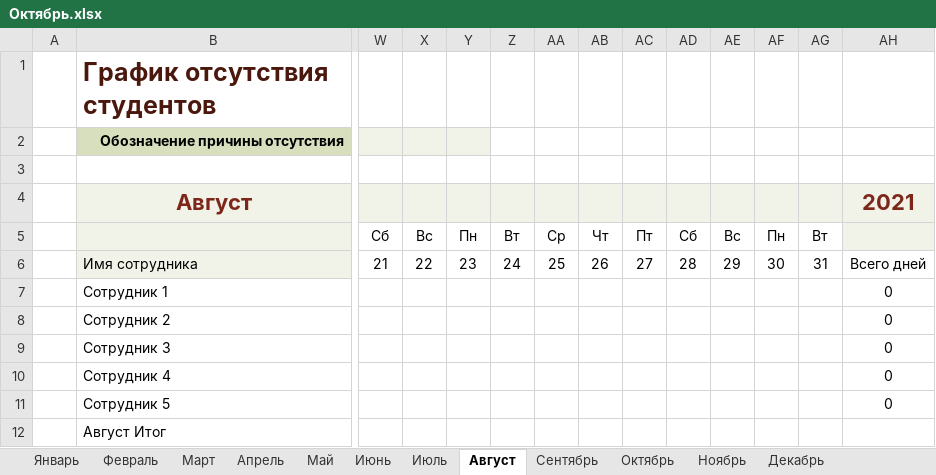
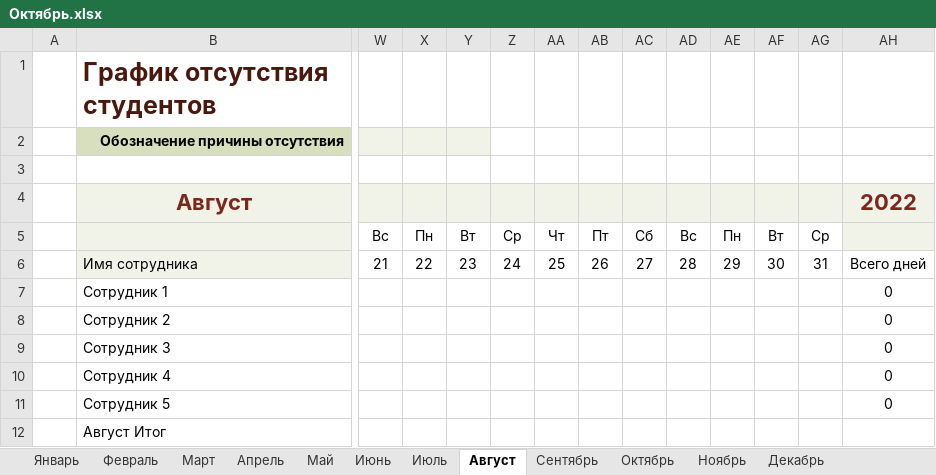
Before and after one commit to Andrew3100/Group10_WEB, an Excel workbook: Посещаемость/Октябрь.xlsx, sheet Август, drawn as a sheet; only a part is shown, gaps mark what is left out; values as stored, in another font and other column widths than the file's, no borders; conditional formats and table styles not drawn; removed rows and columns are numbered as before the commit, all else as after; rows hold the shown columns only; the diff names each change by its address in the sheet, - before the commit and + after, or states it on an @@ line.

```diff
--- a/Посещаемость/Октябрь.xlsx (sheet Август)
+++ b/Посещаемость/Октябрь.xlsx (sheet Август)
-AH4: 2021
+AH4: 2022
-row 5:  |  | Сб | Вс | Пн | Вт | Ср | Чт | Пт | Сб | Вс | Пн | Вт
+row 5:  |  | Вс | Пн | Вт | Ср | Чт | Пт | Сб | Вс | Пн | Вт | Ср
```
Also changed, not shown: sheet Январь, sheet Октябрь, sheet Май, sheet Июль, sheet Март, sheet Декабрь, 5 more sheets.
